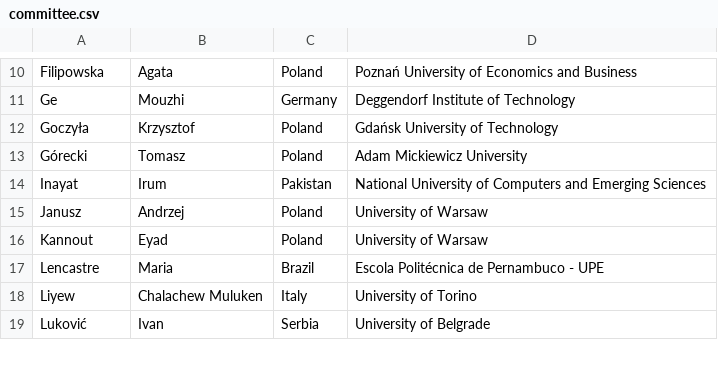
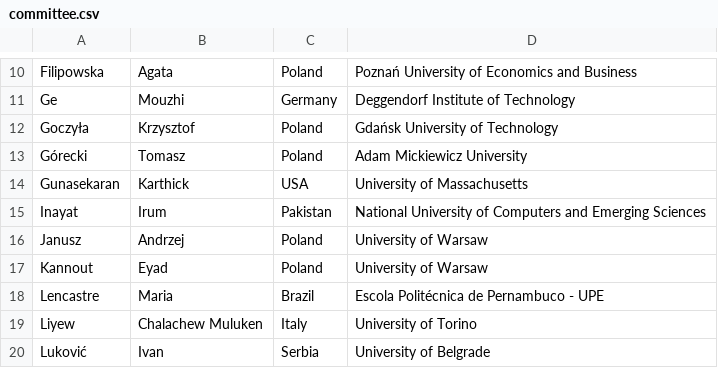
Before and after one commit to przybylek/PERS2024, a CSV file: data/committee.csv, drawn as a sheet; only a part is shown, gaps mark what is left out.

Commit message:
PC updated

```diff
--- a/data/committee.csv
+++ b/data/committee.csv
@@ -13,2 +13,3 @@ Goczyła,Krzysztof,Poland,Gdańsk University of Technology
 Górecki,Tomasz,Poland,Adam Mickiewicz University
+Gunasekaran,Karthick,USA,University of Massachusetts
 Inayat,Irum,Pakistan,National University of Computers and Emerging Sciences
```
